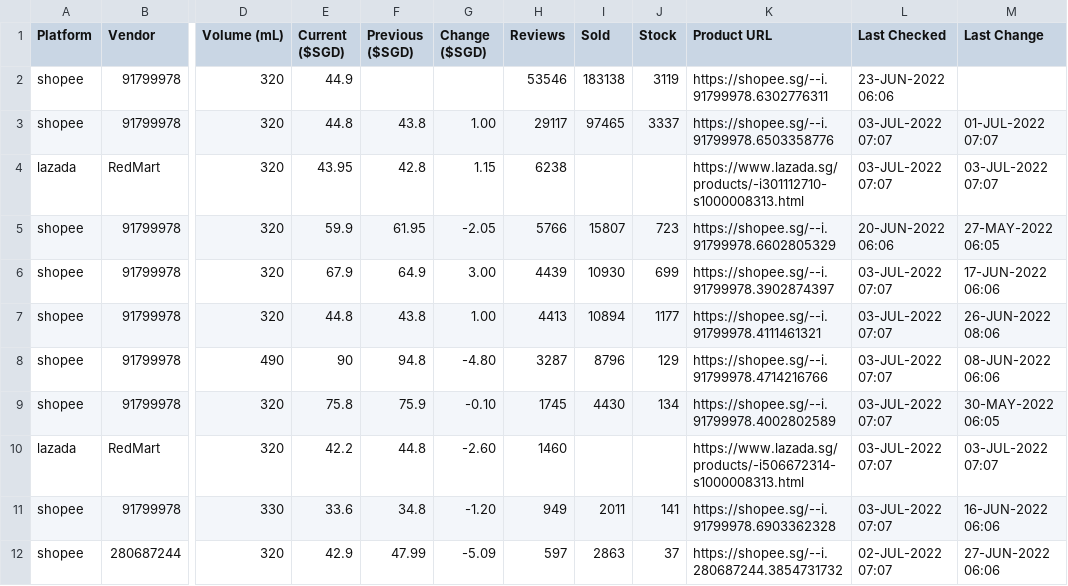
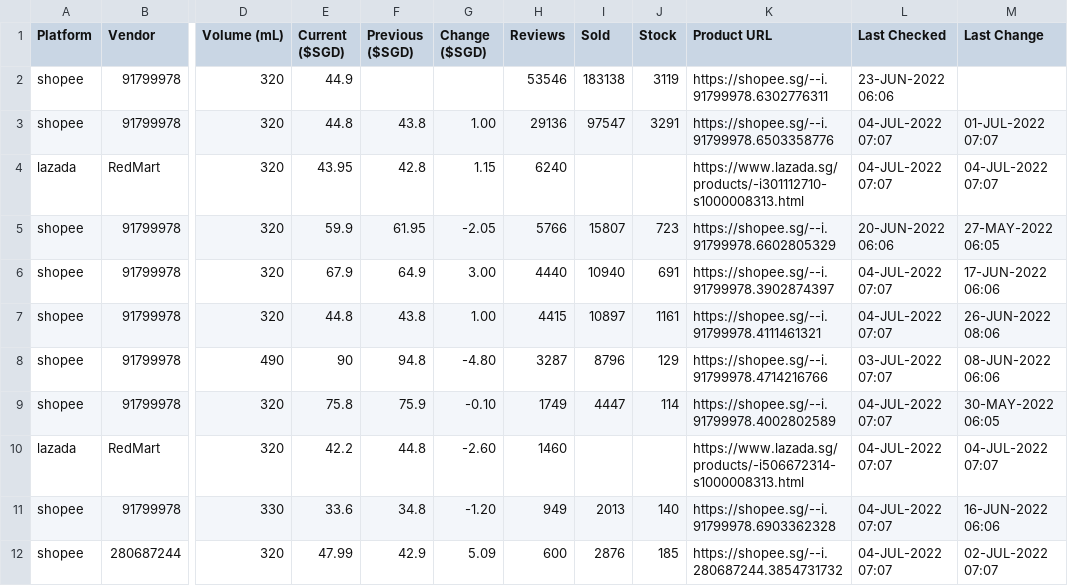
Before and after one commit to ngshiheng/fareview, a CSV file: data/tiger.csv, drawn as a sheet; only a part is shown, gaps mark what is left out; the diff covers the shown part only; the diff names each change by its address in the sheet, - before the commit and + after, or states it on an @@ line.

```diff
--- a/data/tiger.csv
+++ b/data/tiger.csv
-H3 (Reviews): 29117
+H3 (Reviews): 29136
-I3 (Sold): 97465
+I3 (Sold): 97547
-J3 (Stock): 3337
+J3 (Stock): 3291
-L3:L4 (Last Checked): 03-JUL-2022 07:07
+L3:L4 (Last Checked): 04-JUL-2022 07:07
-H4 (Reviews): 6238
+H4 (Reviews): 6240
-M4 (Last Change): 03-JUL-2022 07:07
+M4 (Last Change): 04-JUL-2022 07:07
-H6 (Reviews): 4439
+H6 (Reviews): 4440
-I6 (Sold): 10930
+I6 (Sold): 10940
-J6 (Stock): 699
+J6 (Stock): 691
-L6:L7 (Last Checked): 03-JUL-2022 07:07
+L6:L7 (Last Checked): 04-JUL-2022 07:07
-H7 (Reviews): 4413
+H7 (Reviews): 4415
-I7 (Sold): 10894
+I7 (Sold): 10897
-J7 (Stock): 1177
+J7 (Stock): 1161
-H9 (Reviews): 1745
+H9 (Reviews): 1749
-I9 (Sold): 4430
+I9 (Sold): 4447
-J9 (Stock): 134
+J9 (Stock): 114
-L9:L11 (Last Checked): 03-JUL-2022 07:07
+L9:L11 (Last Checked): 04-JUL-2022 07:07
-M10 (Last Change): 03-JUL-2022 07:07
+M10 (Last Change): 04-JUL-2022 07:07
-I11 (Sold): 2011
+I11 (Sold): 2013
-J11 (Stock): 141
+J11 (Stock): 140
-E12 (Current ($SGD)): 42.9
+E12 (Current ($SGD)): 47.99
-F12 (Previous ($SGD)): 47.99
+F12 (Previous ($SGD)): 42.9
-G12 (Change ($SGD)): -5.09
+G12 (Change ($SGD)): 5.09
-H12 (Reviews): 597
+H12 (Reviews): 600
-I12 (Sold): 2863
+I12 (Sold): 2876
-J12 (Stock): 37
+J12 (Stock): 185
-L12 (Last Checked): 02-JUL-2022 07:07
+L12 (Last Checked): 04-JUL-2022 07:07
-M12 (Last Change): 27-JUN-2022 06:06
+M12 (Last Change): 02-JUL-2022 07:07
```
Also changed, not shown: 5 added rows, 5 removed rows and 21 edited cells elsewhere in this file, data/asahi.csv, data/carlsberg.csv, 2 other files.
